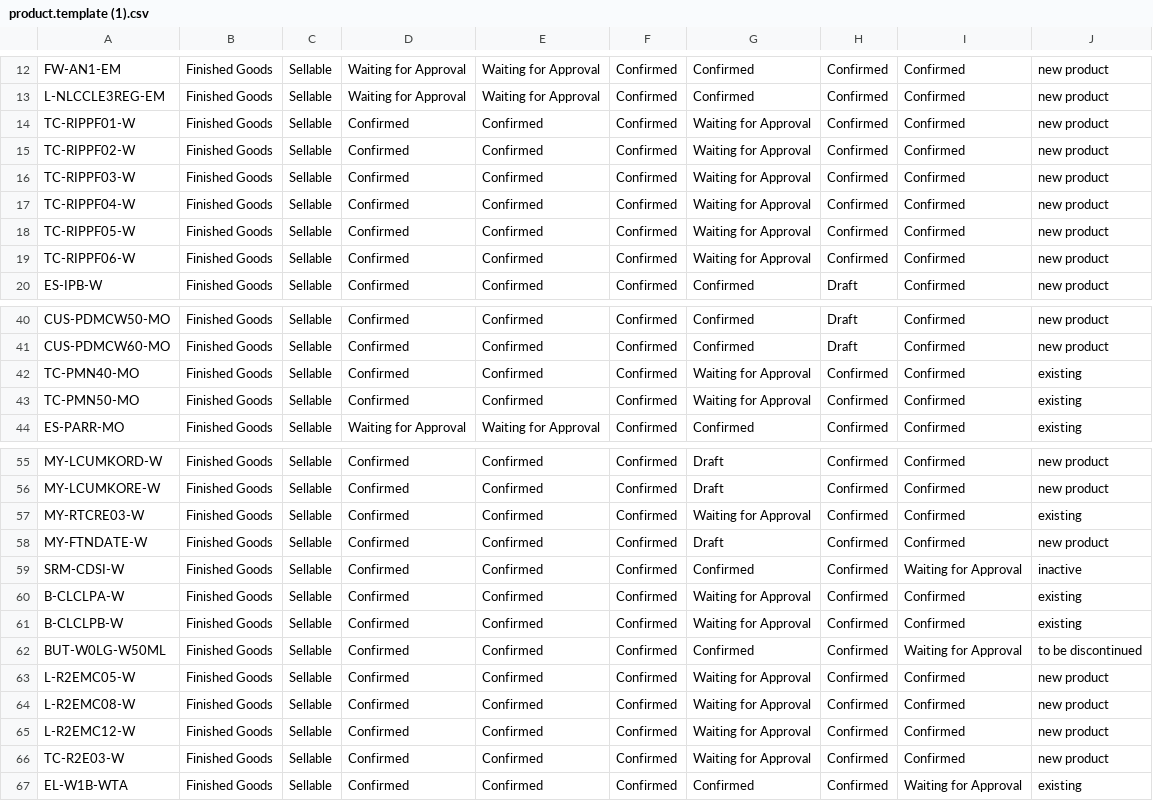
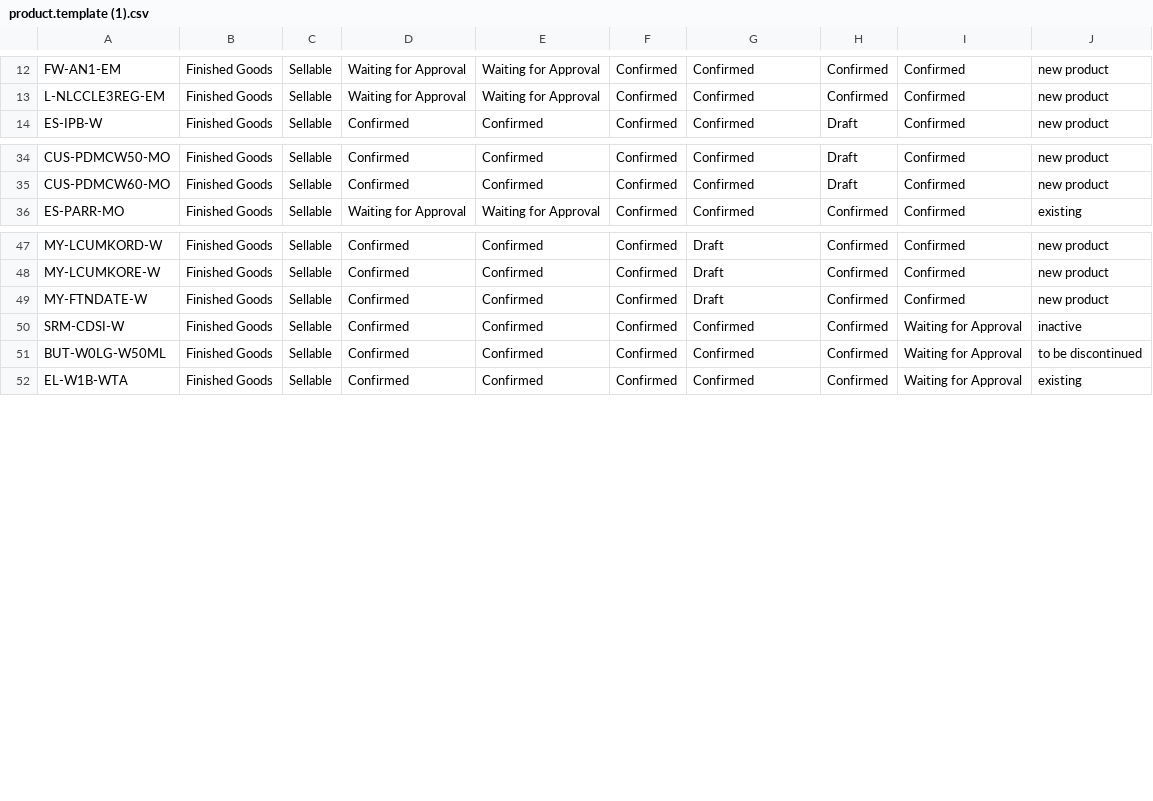
Before and after one commit to DekyHairudin/Deky, a CSV file: FM MP/product.template (1).csv, drawn as a sheet; only a part is shown, gaps mark what is left out; the diff names each change by its address in the sheet, - before the commit and + after, or states it on an @@ line.

```diff
--- a/FM MP/product.template (1).csv
+++ b/FM MP/product.template (1).csv
-row 14: TC-RIPPF01-W | Finished Goods | Sellable | Confirmed | Confirmed | Confirmed | Waiting for Approval | Confirmed | Confirmed | new product
-row 15: TC-RIPPF02-W | Finished Goods | Sellable | Confirmed | Confirmed | Confirmed | Waiting for Approval | Confirmed | Confirmed | new product
-row 16: TC-RIPPF03-W | Finished Goods | Sellable | Confirmed | Confirmed | Confirmed | Waiting for Approval | Confirmed | Confirmed | new product
-row 17: TC-RIPPF04-W | Finished Goods | Sellable | Confirmed | Confirmed | Confirmed | Waiting for Approval | Confirmed | Confirmed | new product
-row 18: TC-RIPPF05-W | Finished Goods | Sellable | Confirmed | Confirmed | Confirmed | Waiting for Approval | Confirmed | Confirmed | new product
-row 19: TC-RIPPF06-W | Finished Goods | Sellable | Confirmed | Confirmed | Confirmed | Waiting for Approval | Confirmed | Confirmed | new product
-row 42: TC-PMN40-MO | Finished Goods | Sellable | Confirmed | Confirmed | Confirmed | Waiting for Approval | Confirmed | Confirmed | existing
-row 43: TC-PMN50-MO | Finished Goods | Sellable | Confirmed | Confirmed | Confirmed | Waiting for Approval | Confirmed | Confirmed | existing
-row 57: MY-RTCRE03-W | Finished Goods | Sellable | Confirmed | Confirmed | Confirmed | Waiting for Approval | Confirmed | Confirmed | existing
-row 60: B-CLCLPA-W | Finished Goods | Sellable | Confirmed | Confirmed | Confirmed | Waiting for Approval | Confirmed | Confirmed | existing
-row 61: B-CLCLPB-W | Finished Goods | Sellable | Confirmed | Confirmed | Confirmed | Waiting for Approval | Confirmed | Confirmed | existing
-row 63: L-R2EMC05-W | Finished Goods | Sellable | Confirmed | Confirmed | Confirmed | Waiting for Approval | Confirmed | Confirmed | new product
-row 64: L-R2EMC08-W | Finished Goods | Sellable | Confirmed | Confirmed | Confirmed | Waiting for Approval | Confirmed | Confirmed | new product
-row 65: L-R2EMC12-W | Finished Goods | Sellable | Confirmed | Confirmed | Confirmed | Waiting for Approval | Confirmed | Confirmed | new product
-row 66: TC-R2E03-W | Finished Goods | Sellable | Confirmed | Confirmed | Confirmed | Waiting for Approval | Confirmed | Confirmed | new product
```
Also changed, not shown: FM MP/product.template (5).csv, FM MP/product.template (7).csv, 1 other file.
